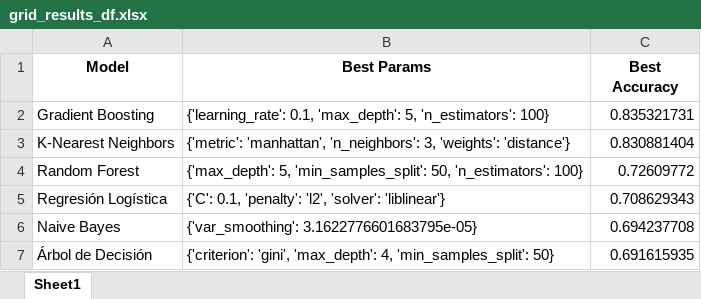
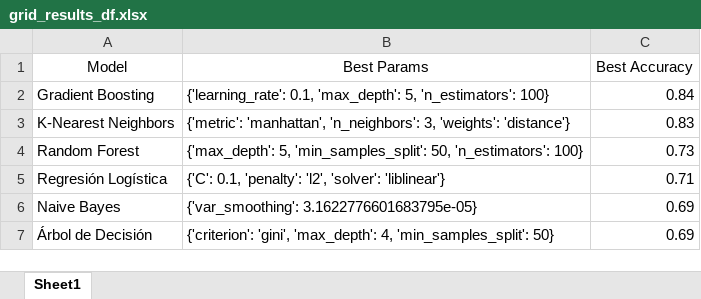
Before and after one commit to marioUnir/TFM, an Excel workbook: notebooks/grid_results_df.xlsx, sheet Sheet1, drawn as a sheet; values as stored, in another font and other column widths than the file's, no borders; the diff names each change by its address in the sheet, - before the commit and + after, or states it on an @@ line.

Commit message:
cambios

```diff
--- a/notebooks/grid_results_df.xlsx (sheet Sheet1)
+++ b/notebooks/grid_results_df.xlsx (sheet Sheet1)
-A1:C1 bold: on
+A1:C1 bold: off
-C2 (Best Accuracy): 0.835321731
+C2 (Best Accuracy): 0.84
-C3 (Best Accuracy): 0.830881404
+C3 (Best Accuracy): 0.83
-C4 (Best Accuracy): 0.72609772
+C4 (Best Accuracy): 0.73
-C5 (Best Accuracy): 0.708629343
+C5 (Best Accuracy): 0.71
-C6 (Best Accuracy): 0.694237708
+C6 (Best Accuracy): 0.69
-C7 (Best Accuracy): 0.691615935
+C7 (Best Accuracy): 0.69
```
